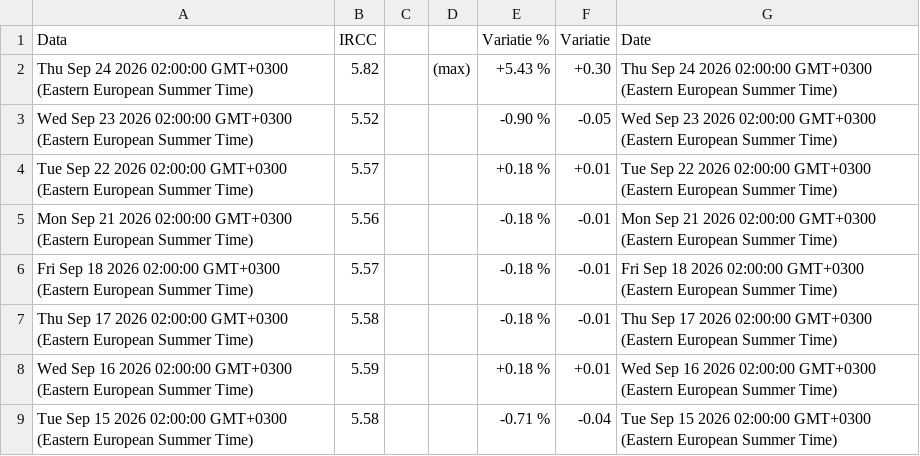
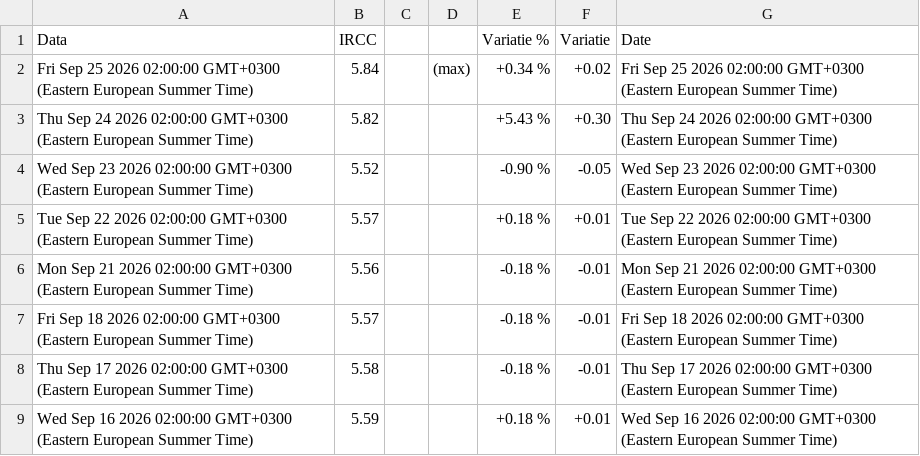
Before and after one commit to denesdata/roem, a CSV file: roem 2.0/Financial Markets/IRCC.csv, drawn as a sheet; only a part is shown; the shorter side is filled out with more unchanged rows.

Commit message:
Update roem 2.0/Financial Markets/IRCC.csv

```diff
--- a/roem 2.0/Financial Markets/IRCC.csv
+++ b/roem 2.0/Financial Markets/IRCC.csv
@@ -1,3 +1,4 @@
 Data,IRCC,,,Variatie %,Variatie,Date
-Thu Sep 24 2026 02:00:00 GMT+0300 (Eastern European Summer Time),5.82,,(max),+5.43 %,+0.30,Thu Sep 24 2026 02:00:00 GMT+0300 (Eastern European Summer Time)
+Fri Sep 25 2026 02:00:00 GMT+0300 (Eastern European Summer Time),5.84,,(max),+0.34 %,+0.02,Fri Sep 25 2026 02:00:00 GMT+0300 (Eastern European Summer Time)
+Thu Sep 24 2026 02:00:00 GMT+0300 (Eastern European Summer Time),5.82,,,+5.43 %,+0.30,Thu Sep 24 2026 02:00:00 GMT+0300 (Eastern European Summer Time)
 Wed Sep 23 2026 02:00:00 GMT+0300 (Eastern European Summer Time),5.52,,,-0.90 %,-0.05,Wed Sep 23 2026 02:00:00 GMT+0300 (Eastern European Summer Time)
```
